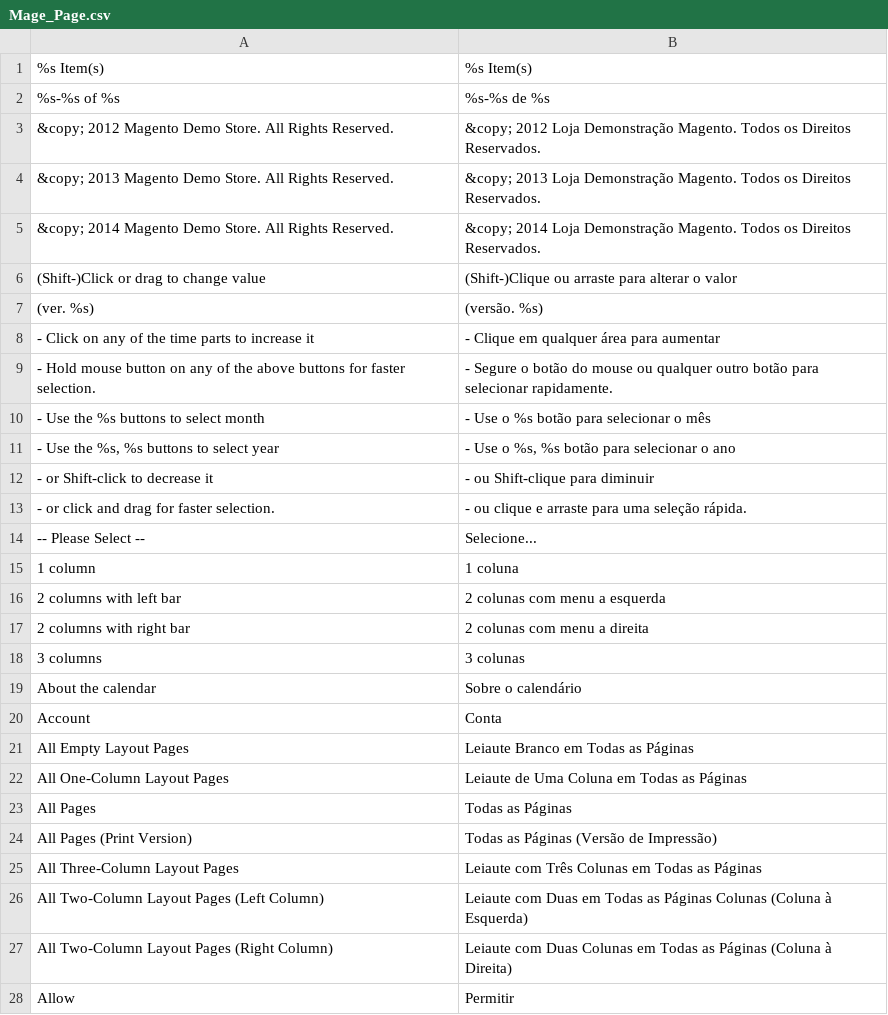
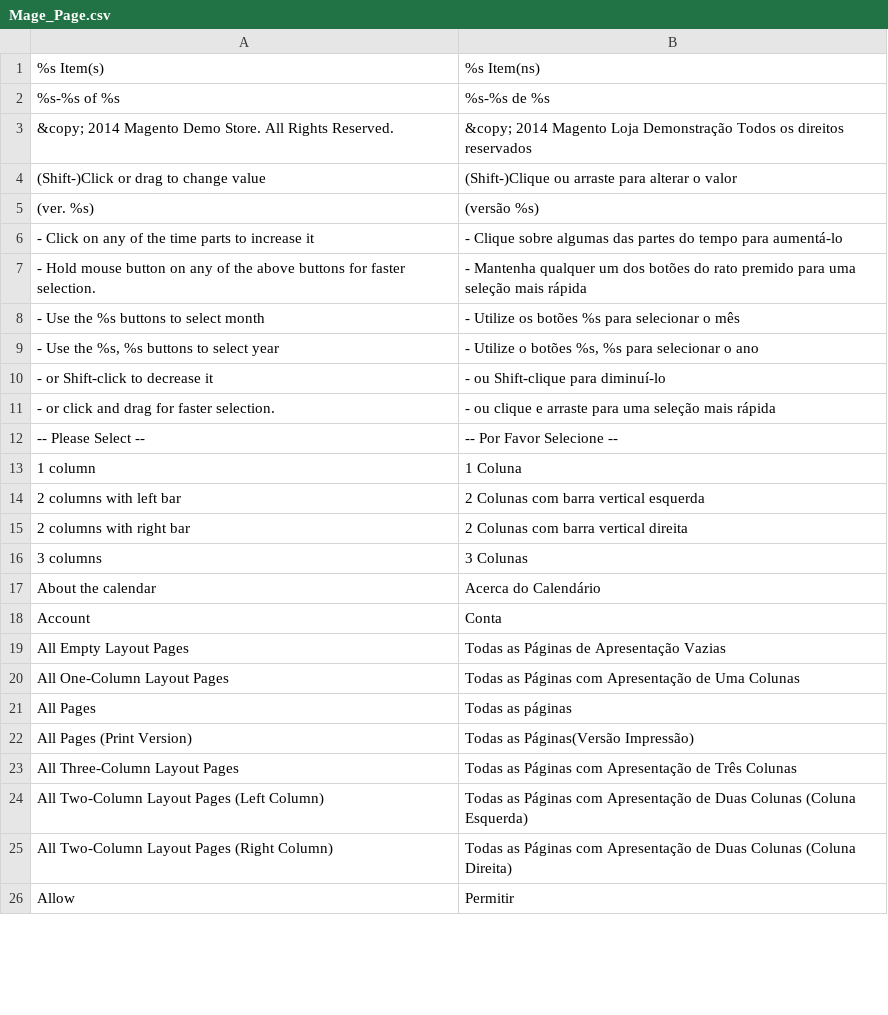
Before and after one commit to PedroTiagoSimao/Traducao-PT-PT-Magento-1.9.x, a CSV file: pt_PT/Mage_Page.csv, drawn as a sheet; only a part is shown; the diff covers the shown part only.

```diff
--- a/pt_PT/Mage_Page.csv
+++ b/pt_PT/Mage_Page.csv
@@ -1,28 +1,26 @@
-"%s Item(s)","%s Item(s)"
+"%s Item(s)","%s Item(ns)"
 "%s-%s of %s","%s-%s de %s"
-"&copy; 2012 Magento Demo Store. All Rights Reserved.","&copy; 2012 Loja Demonstração Magento. Todos os Direitos Reservados."
-"&copy; 2013 Magento Demo Store. All Rights Reserved.","&copy; 2013 Loja Demonstração Magento. Todos os Direitos Reservados."
-"&copy; 2014 Magento Demo Store. All Rights Reserved.","&copy; 2014 Loja Demonstração Magento. Todos os Direitos Reservados."
+"&copy; 2014 Magento Demo Store. All Rights Reserved.","&copy; 2014 Magento Loja Demonstração Todos os direitos reservados"
 "(Shift-)Click or drag to change value","(Shift-)Clique ou arraste para alterar o valor"
-"(ver. %s)","(versão. %s)"
-"- Click on any of the time parts to increase it","- Clique em qualquer área para aumentar"
-"- Hold mouse button on any of the above buttons for faster selection.","- Segure o botão do mouse ou qualquer outro botão para selecionar rapidamente."
-"- Use the %s buttons to select month","- Use o %s botão para selecionar o mês"
-"- Use the %s, %s buttons to select year","- Use o %s, %s botão para selecionar o ano"
-"- or Shift-click to decrease it","- ou Shift-clique para diminuir"
-"- or click and drag for faster selection.","- ou clique e arraste para uma seleção rápida."
-"-- Please Select --","Selecione..."
-"1 column","1 coluna"
-"2 columns with left bar","2 colunas com menu a esquerda"
-"2 columns with right bar","2 colunas com menu a direita"
-"3 columns","3 colunas"
-"About the calendar","Sobre o calendário"
+"(ver. %s)","(versão %s)"
+"- Click on any of the time parts to increase it","- Clique sobre algumas das partes do tempo para aumentá-lo"
+"- Hold mouse button on any of the above buttons for faster selection.","- Mantenha qualquer um dos botões do rato premido para uma seleção mais rápida"
+"- Use the %s buttons to select month","- Utilize os botões %s para selecionar o mês"
+"- Use the %s, %s buttons to select year","- Utilize o botões %s, %s para selecionar o ano"
+"- or Shift-click to decrease it","- ou Shift-clique para diminuí-lo"
+"- or click and drag for faster selection.","- ou clique e arraste para uma seleção mais rápida"
+"-- Please Select --","-- Por Favor Selecione --"
+"1 column","1 Coluna"
+"2 columns with left bar","2 Colunas com barra vertical esquerda"
+"2 columns with right bar","2 Colunas com barra vertical direita"
+"3 columns","3 Colunas"
+"About the calendar","Acerca do Calendário"
 "Account","Conta"
-"All Empty Layout Pages","Leiaute Branco em Todas as Páginas"
-"All One-Column Layout Pages","Leiaute de Uma Coluna em Todas as Páginas"
-"All Pages","Todas as Páginas"
-"All Pages (Print Version)","Todas as Páginas (Versão de Impressão)"
-"All Three-Column Layout Pages","Leiaute com Três Colunas em Todas as Páginas"
-"All Two-Column Layout Pages (Left Column)","Leiaute com Duas em Todas as Páginas Colunas (Coluna à Esquerda)"
-"All Two-Column Layout Pages (Right Column)","Leiaute com Duas Colunas em Todas as Páginas (Coluna à Direita)"
+"All Empty Layout Pages","Todas as Páginas de Apresentação Vazias"
+"All One-Column Layout Pages","Todas as Páginas com Apresentação de Uma Colunas"
+"All Pages","Todas as páginas"
+"All Pages (Print Version)","Todas as Páginas(Versão Impressão)"
+"All Three-Column Layout Pages","Todas as Páginas com Apresentação de Três Colunas"
+"All Two-Column Layout Pages (Left Column)","Todas as Páginas com Apresentação de Duas Colunas (Coluna Esquerda)"
+"All Two-Column Layout Pages (Right Column)","Todas as Páginas com Apresentação de Duas Colunas (Coluna Direita)"
 "Allow","Permitir"
```
Also changed, not shown: 1 removed row and 45 edited cells elsewhere in this file, pt_PT/Mage_Downloadable.csv, pt_PT/Mage_Eav.csv, 12 other files.
